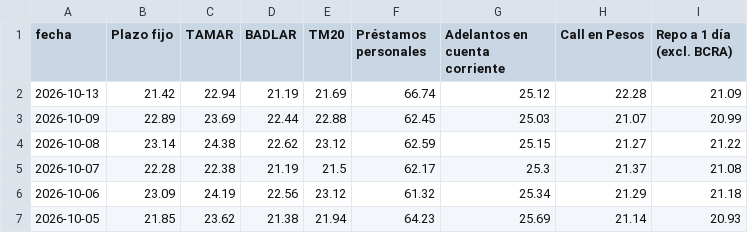
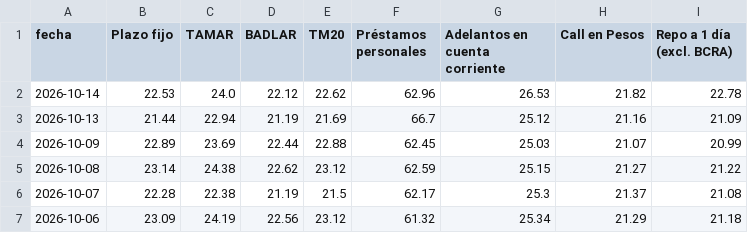
Before and after one commit to jesusrobles824/Automatizacion-descarga-bases-de-datos-Python, a CSV file: Principales_Tasas_de_Interés_de_Mercado.csv, drawn as a sheet; only a part is shown; the shorter side is filled out with more unchanged rows.

```diff
--- a/Principales_Tasas_de_Interés_de_Mercado.csv
+++ b/Principales_Tasas_de_Interés_de_Mercado.csv
@@ -1,3 +1,4 @@
 fecha,Plazo fijo,TAMAR,BADLAR,TM20,Préstamos personales,Adelantos en cuenta corriente,Call en Pesos,Repo a 1 día (excl. BCRA)
-2026-10-13,21.42,22.94,21.19,21.69,66.74,25.12,22.28,21.09
+2026-10-14,22.53,24.0,22.12,22.62,62.96,26.53,21.82,22.78
+2026-10-13,21.44,22.94,21.19,21.69,66.7,25.12,21.16,21.09
 2026-10-09,22.89,23.69,22.44,22.88,62.45,25.03,21.07,20.99
```
Also changed, not shown: ADRs_Precios.csv, ADRs_variacion_porcentual_diaria.csv, 7 other files.
